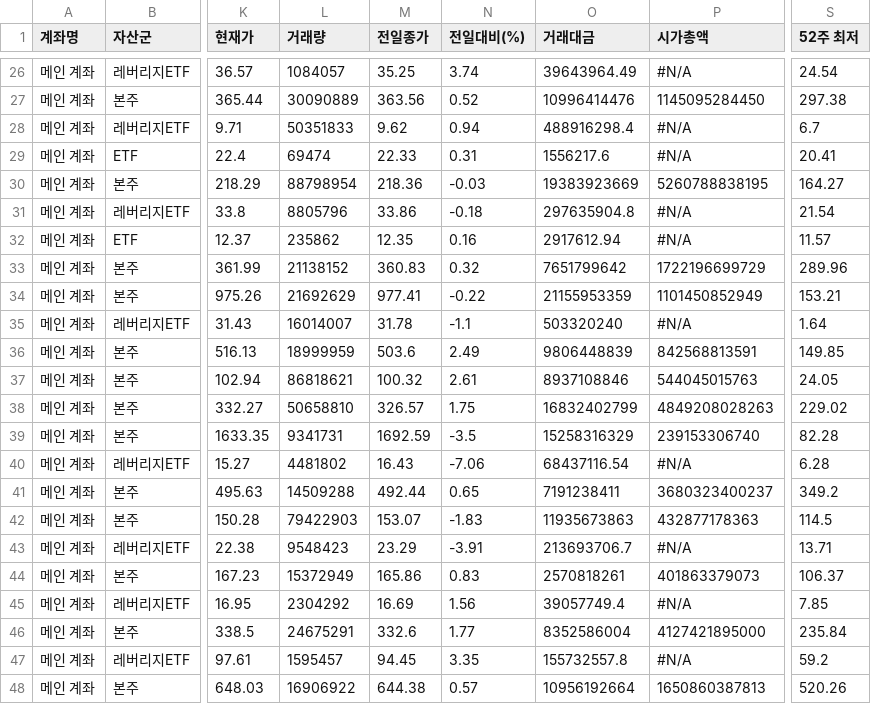
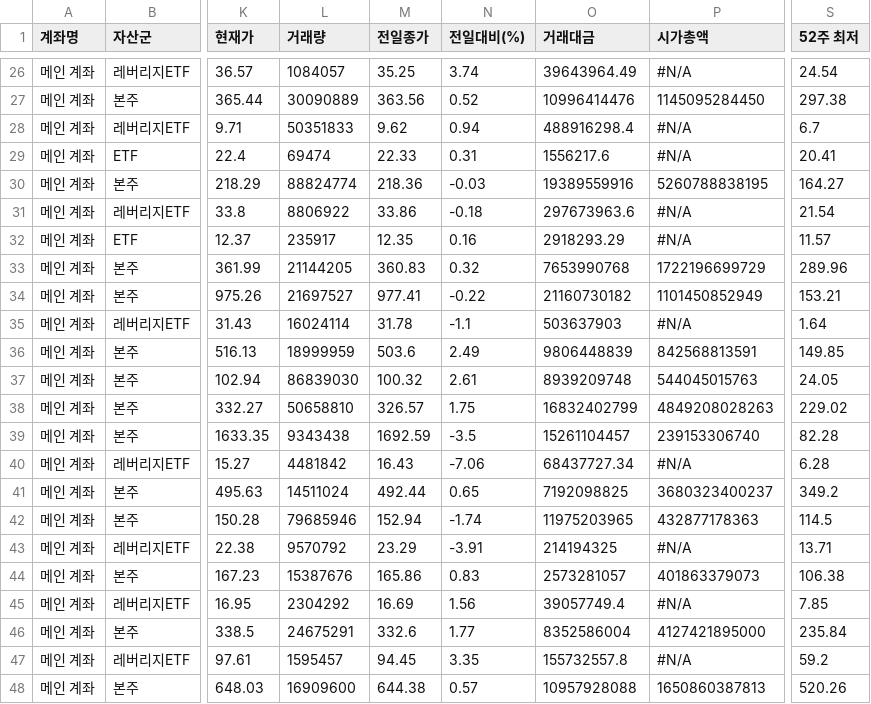
Before and after one commit to yr857511-cpu/-, a CSV file: sheet.csv, drawn as a sheet; only a part is shown, gaps mark what is left out; the diff covers the shown part only; the diff names each change by its address in the sheet, - before the commit and + after, or states it on an @@ line.

```diff
--- a/sheet.csv
+++ b/sheet.csv
-L30 (거래량): 88798954
+L30 (거래량): 88824774
-O30 (거래대금): 19383923669
+O30 (거래대금): 19389559916
-L31 (거래량): 8805796
+L31 (거래량): 8806922
-O31 (거래대금): 297635904.8
+O31 (거래대금): 297673963.6
-L32 (거래량): 235862
+L32 (거래량): 235917
-O32 (거래대금): 2917612.94
+O32 (거래대금): 2918293.29
-L33 (거래량): 21138152
+L33 (거래량): 21144205
-O33 (거래대금): 7651799642
+O33 (거래대금): 7653990768
-L34 (거래량): 21692629
+L34 (거래량): 21697527
-O34 (거래대금): 21155953359
+O34 (거래대금): 21160730182
-L35 (거래량): 16014007
+L35 (거래량): 16024114
-O35 (거래대금): 503320240
+O35 (거래대금): 503637903
-L37 (거래량): 86818621
+L37 (거래량): 86839030
-O37 (거래대금): 8937108846
+O37 (거래대금): 8939209748
-L39 (거래량): 9341731
+L39 (거래량): 9343438
-O39 (거래대금): 15258316329
+O39 (거래대금): 15261104457
-L40 (거래량): 4481802
+L40 (거래량): 4481842
-O40 (거래대금): 68437116.54
+O40 (거래대금): 68437727.34
-L41 (거래량): 14509288
+L41 (거래량): 14511024
-O41 (거래대금): 7191238411
+O41 (거래대금): 7192098825
-L42 (거래량): 79422903
+L42 (거래량): 79685946
-M42 (전일종가): 153.07
+M42 (전일종가): 152.94
-N42 (전일대비(%)): -1.83
+N42 (전일대비(%)): -1.74
-O42 (거래대금): 11935673863
+O42 (거래대금): 11975203965
-L43 (거래량): 9548423
+L43 (거래량): 9570792
-O43 (거래대금): 213693706.7
+O43 (거래대금): 214194325
-L44 (거래량): 15372949
+L44 (거래량): 15387676
-O44 (거래대금): 2570818261
+O44 (거래대금): 2573281057
-S44 (52주 최저): 106.37
+S44 (52주 최저): 106.38
-L48 (거래량): 16906922
+L48 (거래량): 16909600
-O48 (거래대금): 10956192664
+O48 (거래대금): 10957928088
```
Also changed, not shown: 59 edited cells elsewhere in this file.
